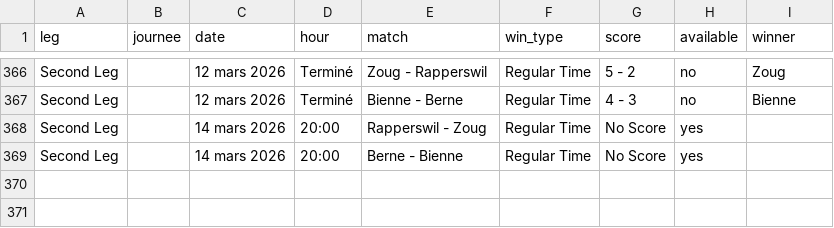
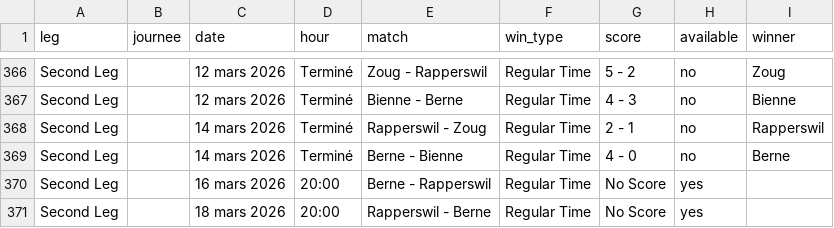
Before and after one commit to MauriceToast/Python_main, a CSV file: nl_matches.csv, drawn as a sheet; only a part is shown, gaps mark what is left out.

Commit message:
Update nl_matches.csv

```diff
--- a/nl_matches.csv
+++ b/nl_matches.csv
@@ -367,3 +367,5 @@ Second Leg,,12 mars 2026,Terminé,Zoug - Rapperswil,Regular Time,5 - 2,no,Zoug
 Second Leg,,12 mars 2026,Terminé,Bienne - Berne,Regular Time,4 - 3,no,Bienne
-Second Leg,,14 mars 2026,20:00,Rapperswil - Zoug,Regular Time,No Score,yes,
-Second Leg,,14 mars 2026,20:00,Berne - Bienne,Regular Time,No Score,yes,
+Second Leg,,14 mars 2026,Terminé,Rapperswil - Zoug,Regular Time,2 - 1,no,Rapperswil
+Second Leg,,14 mars 2026,Terminé,Berne - Bienne,Regular Time,4 - 0,no,Berne
+Second Leg,,16 mars 2026,20:00,Berne - Rapperswil,Regular Time,No Score,yes,
+Second Leg,,18 mars 2026,20:00,Rapperswil - Berne,Regular Time,No Score,yes,
```
